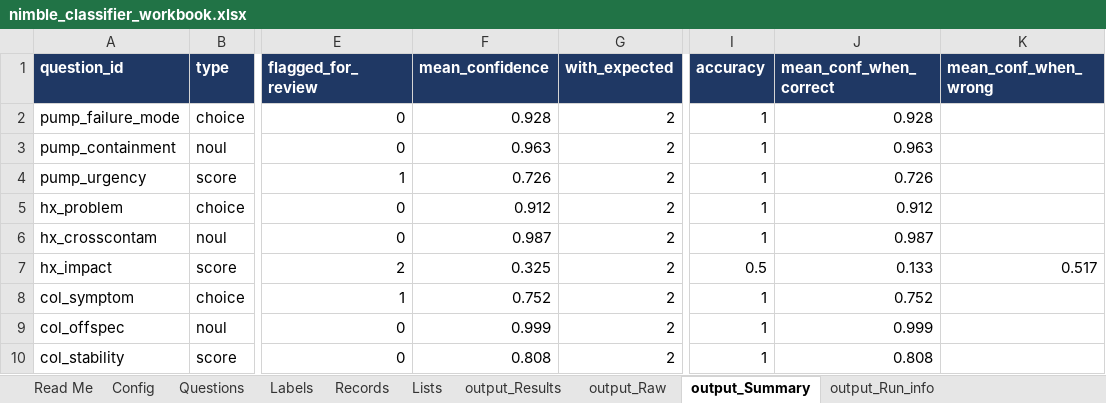
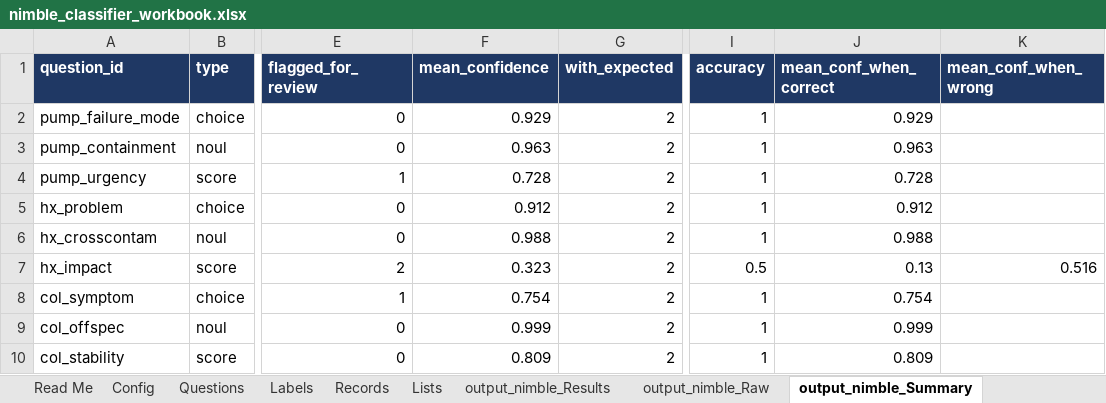
Before and after one commit to ranga291257/nimble_plant, an Excel workbook: nimble_classifier_workbook.xlsx, sheet output_nimble_Summary, drawn as a sheet; only a part is shown, gaps mark what is left out; values as stored, in another font and other column widths than the file's, no borders; the diff names each change by its address in the sheet, - before the commit and + after, or states it on an @@ line.

```diff
--- a/nimble_classifier_workbook.xlsx (sheet output_nimble_Summary)
+++ b/nimble_classifier_workbook.xlsx (sheet output_nimble_Summary)
-sheet tab: output_Results
+sheet tab: output_nimble_Results
-sheet tab: output_Raw
+sheet tab: output_nimble_Raw
-sheet tab: output_Summary
+sheet tab: output_nimble_Summary
-F2 (mean_confidence): 0.928
+F2 (mean_confidence): 0.929
-J2 (mean_conf_when_correct): 0.928
+J2 (mean_conf_when_correct): 0.929
-F4 (mean_confidence): 0.726
+F4 (mean_confidence): 0.728
-J4 (mean_conf_when_correct): 0.726
+J4 (mean_conf_when_correct): 0.728
-F6 (mean_confidence): 0.987
+F6 (mean_confidence): 0.988
-J6 (mean_conf_when_correct): 0.987
+J6 (mean_conf_when_correct): 0.988
-F7 (mean_confidence): 0.325
+F7 (mean_confidence): 0.323
-J7 (mean_conf_when_correct): 0.133
+J7 (mean_conf_when_correct): 0.13
-K7 (mean_conf_when_wrong): 0.517
+K7 (mean_conf_when_wrong): 0.516
-F8 (mean_confidence): 0.752
+F8 (mean_confidence): 0.754
-J8 (mean_conf_when_correct): 0.752
+J8 (mean_conf_when_correct): 0.754
-F10 (mean_confidence): 0.808
+F10 (mean_confidence): 0.809
-J10 (mean_conf_when_correct): 0.808
+J10 (mean_conf_when_correct): 0.809
```
Also changed, not shown: sheet Read Me, sheet output_nimble_Run_info, sheet output_nimble_Results, sheet Config, sheet output_nimble_Raw, other sheet tabs, 5 other files.
